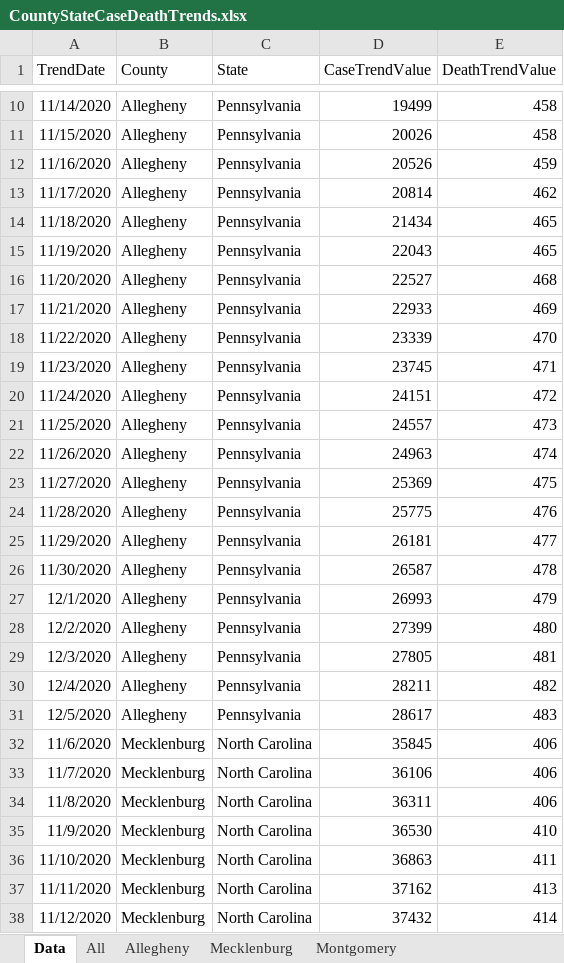
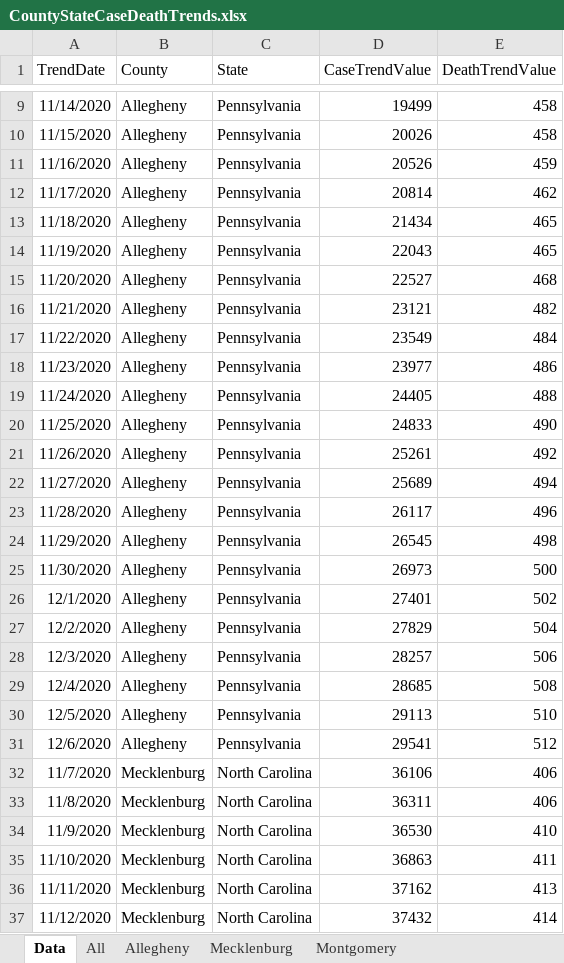
Before and after one commit to mhowe0422/mhowe0422.github.io, an Excel workbook: covid19/data/CountyStateCaseDeathTrends.xlsx, sheet Data, drawn as a sheet; only a part is shown, gaps mark what is left out; values as stored, in another font and other column widths than the file's, no borders; table styles not drawn; removed rows and columns are numbered as before the commit, all else as after; the diff covers the shown part only; the diff names each change by its address in the sheet, - before the commit and + after, or states it on an @@ line.

```diff
--- a/covid19/data/CountyStateCaseDeathTrends.xlsx (sheet Data)
+++ b/covid19/data/CountyStateCaseDeathTrends.xlsx (sheet Data)
-D16 (CaseTrendValue): 22933
+D16 (CaseTrendValue): 23121
-E16 (DeathTrendValue): 469
+E16 (DeathTrendValue): 482
-D17 (CaseTrendValue): 23339
+D17 (CaseTrendValue): 23549
-E17 (DeathTrendValue): 470
+E17 (DeathTrendValue): 484
-D18 (CaseTrendValue): 23745
+D18 (CaseTrendValue): 23977
-E18 (DeathTrendValue): 471
+E18 (DeathTrendValue): 486
-D19 (CaseTrendValue): 24151
+D19 (CaseTrendValue): 24405
-E19 (DeathTrendValue): 472
+E19 (DeathTrendValue): 488
-D20 (CaseTrendValue): 24557
+D20 (CaseTrendValue): 24833
-E20 (DeathTrendValue): 473
+E20 (DeathTrendValue): 490
-D21 (CaseTrendValue): 24963
+D21 (CaseTrendValue): 25261
-E21 (DeathTrendValue): 474
+E21 (DeathTrendValue): 492
-D22 (CaseTrendValue): 25369
+D22 (CaseTrendValue): 25689
-E22 (DeathTrendValue): 475
+E22 (DeathTrendValue): 494
-D23 (CaseTrendValue): 25775
+D23 (CaseTrendValue): 26117
-E23 (DeathTrendValue): 476
+E23 (DeathTrendValue): 496
-D24 (CaseTrendValue): 26181
+D24 (CaseTrendValue): 26545
-E24 (DeathTrendValue): 477
+E24 (DeathTrendValue): 498
-D25 (CaseTrendValue): 26587
+D25 (CaseTrendValue): 26973
-E25 (DeathTrendValue): 478
+E25 (DeathTrendValue): 500
-D26 (CaseTrendValue): 26993
+D26 (CaseTrendValue): 27401
-E26 (DeathTrendValue): 479
+E26 (DeathTrendValue): 502
-D27 (CaseTrendValue): 27399
+D27 (CaseTrendValue): 27829
-E27 (DeathTrendValue): 480
+E27 (DeathTrendValue): 504
-D28 (CaseTrendValue): 27805
+D28 (CaseTrendValue): 28257
-E28 (DeathTrendValue): 481
+E28 (DeathTrendValue): 506
-D29 (CaseTrendValue): 28211
+D29 (CaseTrendValue): 28685
-E29 (DeathTrendValue): 482
+E29 (DeathTrendValue): 508
-D30 (CaseTrendValue): 28617
+D30 (CaseTrendValue): 29113
-E30 (DeathTrendValue): 483
+E30 (DeathTrendValue): 510
-row 32: 11/6/2020 | Mecklenburg | North Carolina | 35845 | 406
+row 31: 12/6/2020 | Allegheny | Pennsylvania | 29541 | 512
```
Also changed, not shown: 2 added rows, 2 removed rows and 60 edited cells elsewhere in this sheet, charts or pictures, covid19/data/CaseRatio.xlsx, covid19/data/USCaseCount.xlsx, 4 other files.
